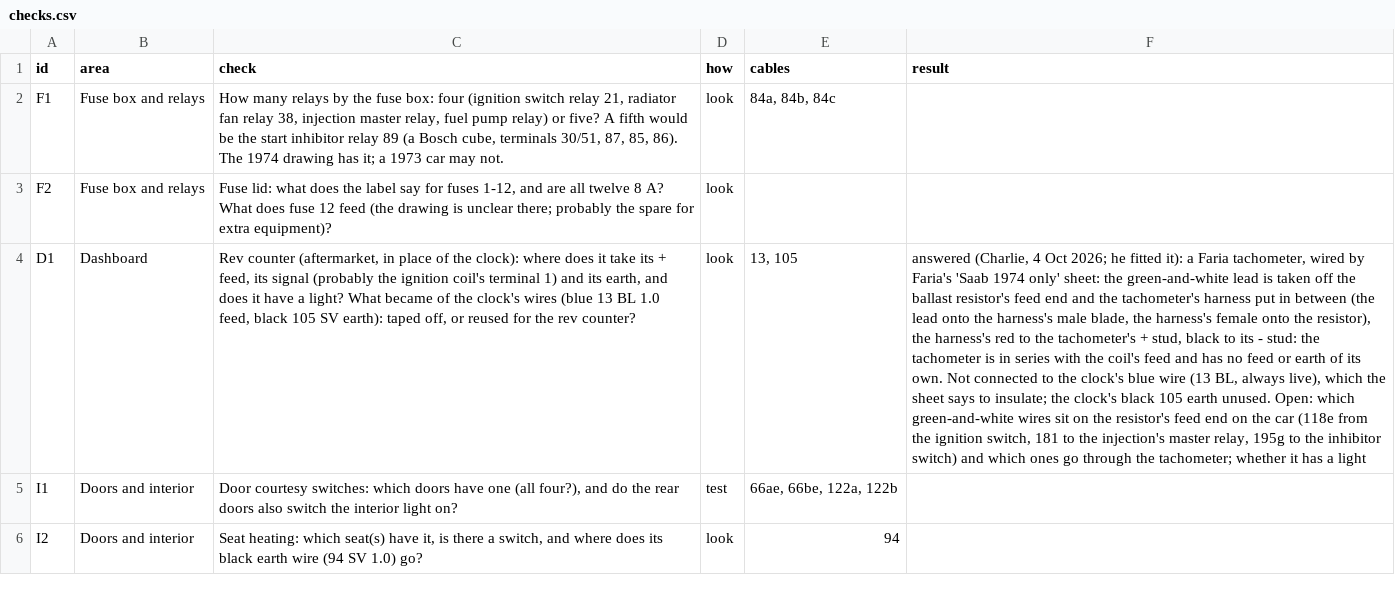
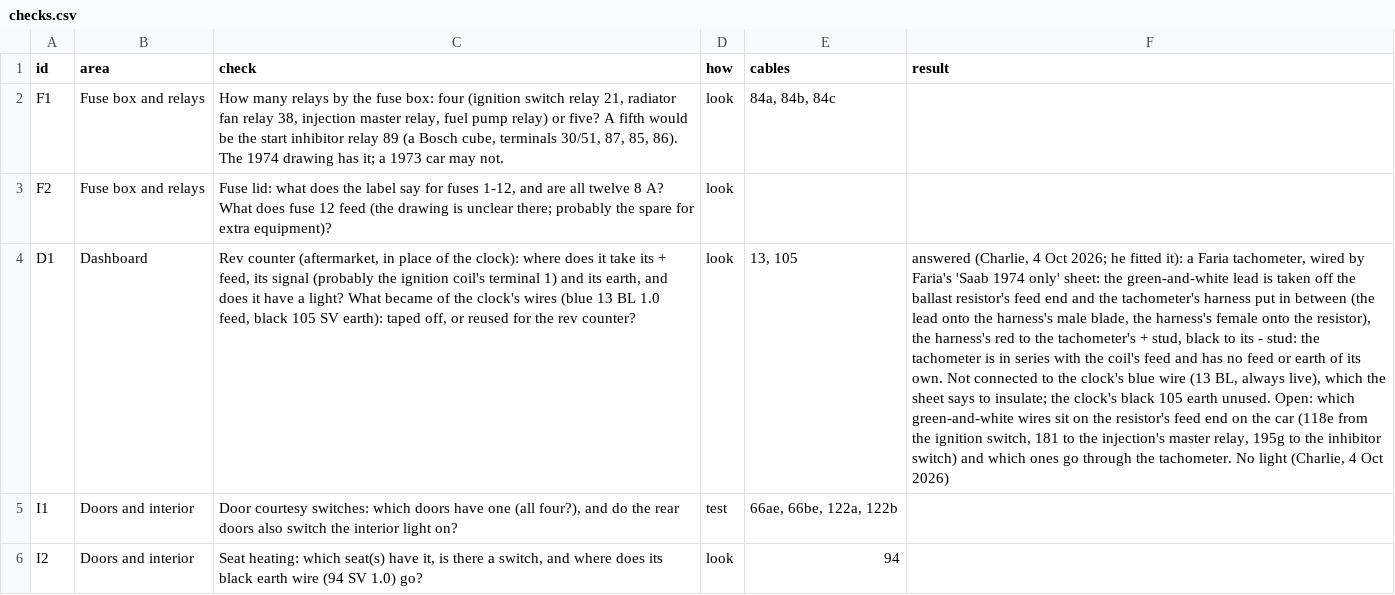
Before and after one commit to yeled/saab99-wiring, a CSV file: le-1974/data/checks.csv, drawn as a sheet; only a part is shown; the diff names each change by its address in the sheet, - before the commit and + after, or states it on an @@ line.

```diff
--- a/le-1974/data/checks.csv
+++ b/le-1974/data/checks.csv
-F4 (result): …through the tachometer; whether it has a light
+F4 (result): …through the tachometer. No light (Charlie, 4 Oct 2026)
```
